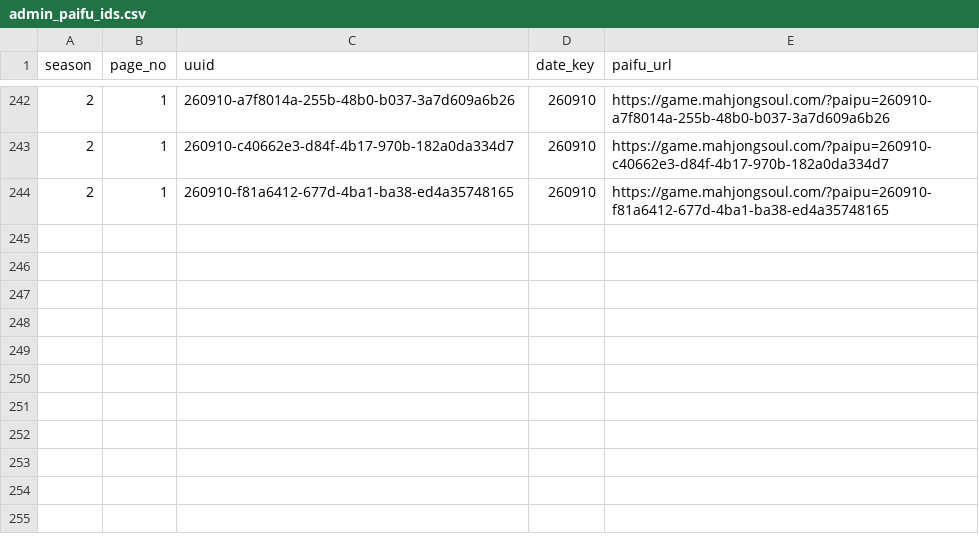
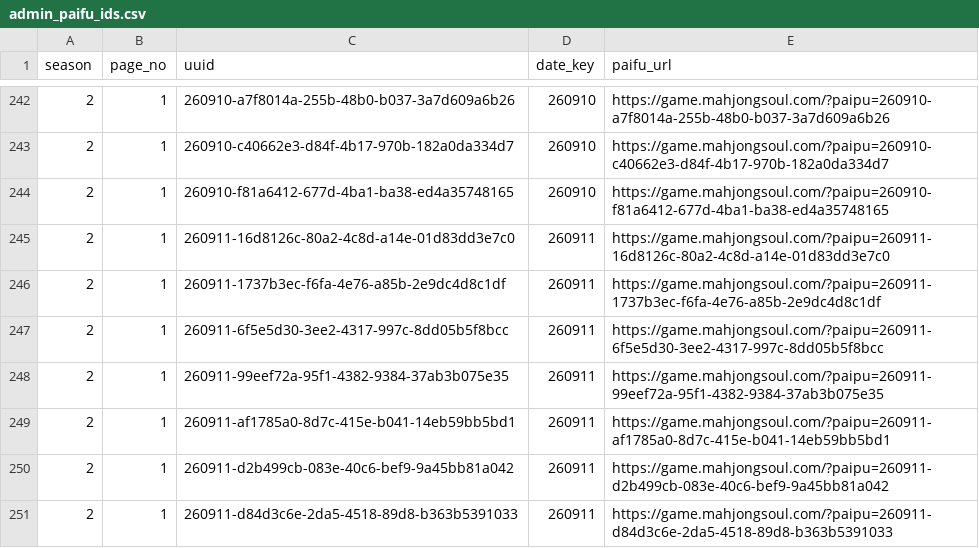
Before and after one commit to saint-chinu/majsoul-league, a CSV file: data/new/admin_paifu_ids.csv, drawn as a sheet; only a part is shown, gaps mark what is left out.

```diff
--- a/data/new/admin_paifu_ids.csv
+++ b/data/new/admin_paifu_ids.csv
@@ -244 +244,8 @@
 2,1,260910-f81a6412-677d-4ba1-ba38-ed4a35748165,260910,https://game.mahjongsoul.com/?paipu=260910-f81a6412-677d-4ba1-ba38-ed4a35748165
+2,1,260911-16d8126c-80a2-4c8d-a14e-01d83dd3e7c0,260911,https://game.mahjongsoul.com/?paipu=260911-16d8126c-80a2-4c8d-a14e-01d83dd3e7c0
+2,1,260911-1737b3ec-f6fa-4e76-a85b-2e9dc4d8c1df,260911,https://game.mahjongsoul.com/?paipu=260911-1737b3ec-f6fa-4e76-a85b-2e9dc4d8c1df
+2,1,260911-6f5e5d30-3ee2-4317-997c-8dd05b5f8bcc,260911,https://game.mahjongsoul.com/?paipu=260911-6f5e5d30-3ee2-4317-997c-8dd05b5f8bcc
+2,1,260911-99eef72a-95f1-4382-9384-37ab3b075e35,260911,https://game.mahjongsoul.com/?paipu=260911-99eef72a-95f1-4382-9384-37ab3b075e35
+2,1,260911-af1785a0-8d7c-415e-b041-14eb59bb5bd1,260911,https://game.mahjongsoul.com/?paipu=260911-af1785a0-8d7c-415e-b041-14eb59bb5bd1
+2,1,260911-d2b499cb-083e-40c6-bef9-9a45bb81a042,260911,https://game.mahjongsoul.com/?paipu=260911-d2b499cb-083e-40c6-bef9-9a45bb81a042
+2,1,260911-d84d3c6e-2da5-4518-89d8-b363b5391033,260911,https://game.mahjongsoul.com/?paipu=260911-d84d3c6e-2da5-4518-89d8-b363b5391033
```
Also changed, not shown: data/new/admin_paifu_ids_new_season2.csv, 35 other files.
